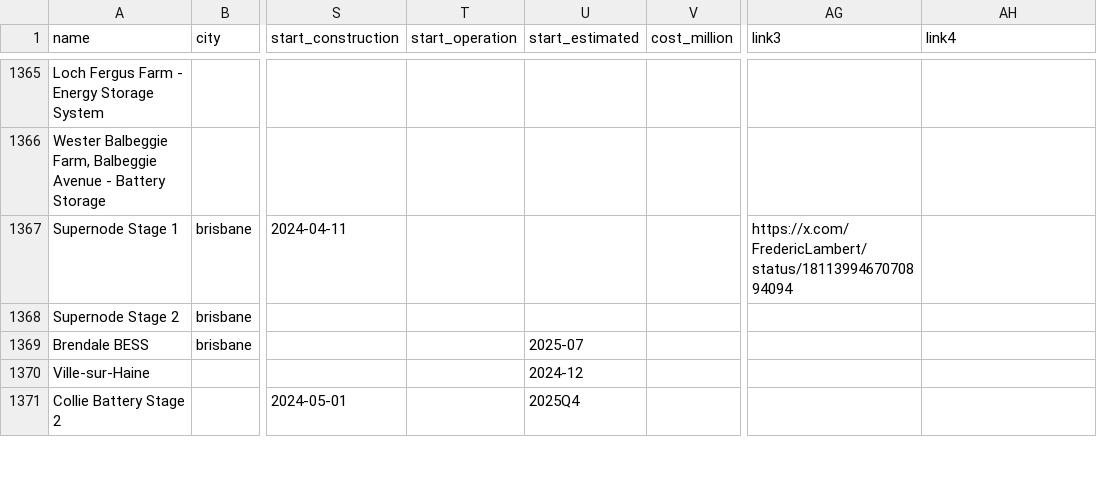
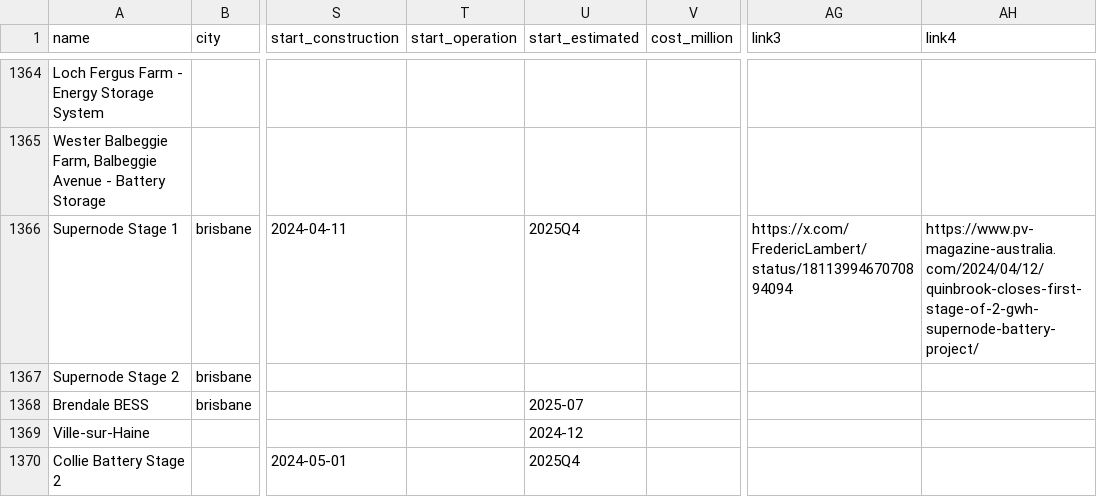
Before and after one commit to lorenz-g/tesla-megapack-tracker, a CSV file: projects.csv, drawn as a sheet; only a part is shown, gaps mark what is left out; addresses are those after the commit; the diff covers the shown part only; the diff names each change by its address in the sheet, - before the commit and + after, or states it on an @@ line.

Commit message:
projects

```diff
--- a/projects.csv
+++ b/projects.csv
-U1366 (start_estimated): (empty)
+U1366 (start_estimated): 2025Q4
-AH1366 (link4): (empty)
+AH1366 (link4): https://www.pv-magazine-australia.com/2024/04/12/quinbrook-closes-first-stage-of-2-gwh-supernode-battery-project/
```
Also changed, not shown: 1 removed row and 27 edited cells elsewhere in this file.
